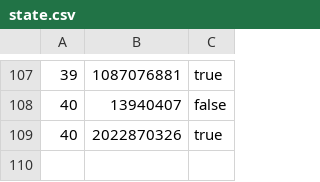
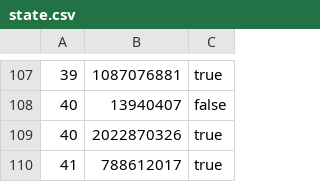
Before and after one commit to curious-attempt-bunny/4clojure-offline, a CSV file: problems/state.csv, drawn as a sheet; only a part is shown, gaps mark what is left out; the diff names each change by its address in the sheet, - before the commit and + after, or states it on an @@ line.

Commit message:
Solved easy problem 41.

```diff
--- a/problems/state.csv
+++ b/problems/state.csv
+row 110: 41 | 788612017 | true
```
Also changed, not shown: 1 other file.
